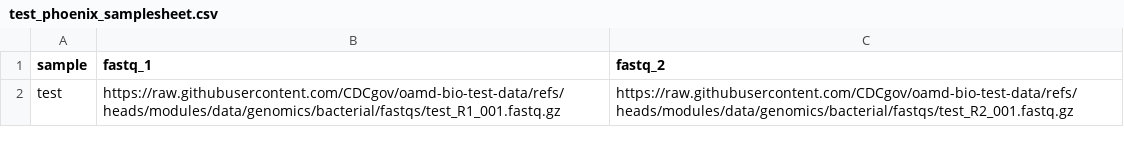
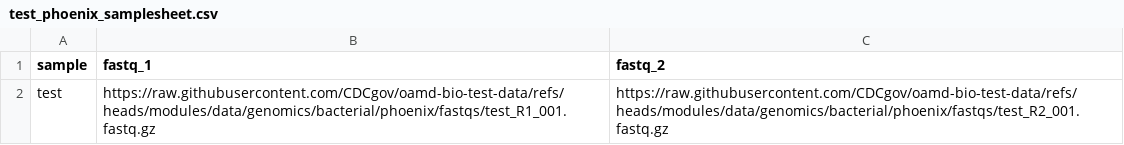
Before and after one commit to CDCgov/oamd-bio-test-data, a CSV file: data/generic/csv/test_phoenix_samplesheet.csv, drawn as a sheet.

Commit message:
Phoenix: Updated samplesheets

```diff
--- a/data/generic/csv/test_phoenix_samplesheet.csv
+++ b/data/generic/csv/test_phoenix_samplesheet.csv
@@ -1,2 +1,2 @@
 sample,fastq_1,fastq_2
-test,https://raw.githubusercontent.com/CDCgov/oamd-bio-test-data/refs/heads/modules/data/genomics/bacterial/fastqs/test_R1_001.fastq.gz,https://raw.githubusercontent.com/CDCgov/oamd-bio-test-data/refs/heads/modules/data/genomics/bacterial/fastqs/test_R2_001.fastq.gz
+test,https://raw.githubusercontent.com/CDCgov/oamd-bio-test-data/refs/heads/modules/data/genomics/bacterial/phoenix/fastqs/test_R1_001.fastq.gz,https://raw.githubusercontent.com/CDCgov/oamd-bio-test-data/refs/heads/modules/data/genomics/bacterial/phoenix/fastqs/test_R2_001.fastq.gz
```
Also changed, not shown: 1 other file.
